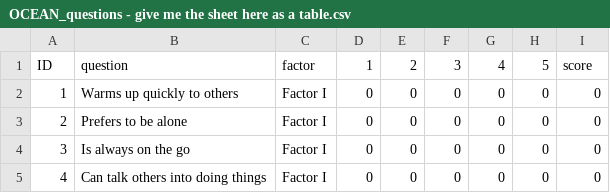
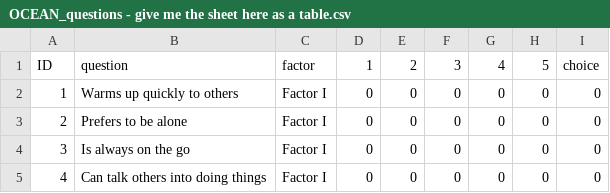
Before and after one commit to AdmiralAnne/streamlit-ocean-test, a CSV file: OCEAN_questions - give me the sheet here as a table.csv, drawn as a sheet; only a part is shown.

```diff
--- a/OCEAN_questions - give me the sheet here as a table.csv
+++ b/OCEAN_questions - give me the sheet here as a table.csv
@@ -1,2 +1,2 @@
-ID,question,factor,1,2,3,4,5,score
+ID,question,factor,1,2,3,4,5,choice
 1,Warms up quickly to others,Factor I,0,0,0,0,0,0
```
Also changed, not shown: 1 other file.
